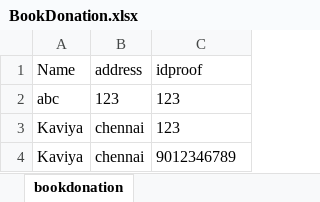
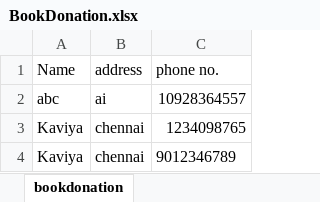
Before and after one commit to Meenu-github/donationApp, an Excel workbook: BookDonation.xlsx, sheet bookdonation, drawn as a sheet; values as stored, in another font and other column widths than the file's, no borders; the diff names each change by its address in the sheet, - before the commit and + after, or states it on an @@ line.

```diff
--- a/BookDonation.xlsx (sheet bookdonation)
+++ b/BookDonation.xlsx (sheet bookdonation)
-C1: idproof
+C1: phone no.
-B2 (address): 123
+B2 (address): ai
-C2 (phone no.): 123
+C2 (phone no.): 10928364557
-C3 (phone no.): 123
+C3 (phone no.): 1234098765
```
Also changed, not shown: BloodDonation.xlsx, FoodDonation.xlsx, 2 other files.
